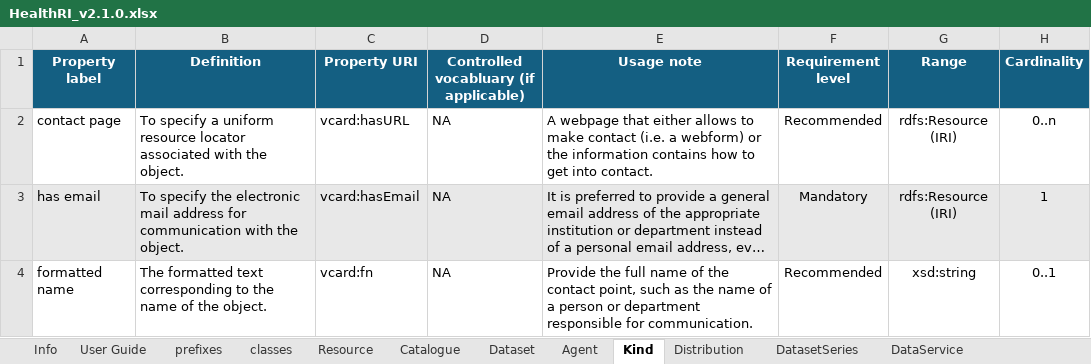
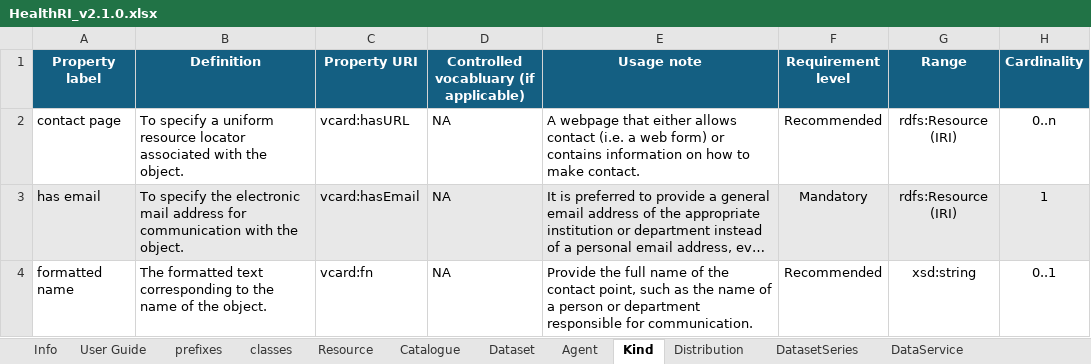
Before and after one commit to Health-RI/metadata-documentation, an Excel workbook: src/excel/HealthRI_v2.1.0.xlsx, sheet Kind, drawn as a sheet; only a part is shown; long unchanged cells end in …; values as stored, in another font and other column widths than the file's, no borders; conditional formats not drawn; the diff names each change by its address in the sheet, - before the commit and + after, or states it on an @@ line.

```diff
--- a/src/excel/HealthRI_v2.1.0.xlsx (sheet Kind)
+++ b/src/excel/HealthRI_v2.1.0.xlsx (sheet Kind)
-E2 (Usage note): …either allows to make contact (i.e. a webform) or the information contains how to get into contact.
+E2 (Usage note): …either allows contact (i.e. a web form) or contains information on how to make contact.
```
Also changed, not shown: sheet Dataset, sheet Distribution, sheet Activity, sheet Column, sheet Table, sheet prefixes, 7 more sheets, other sheet tabs, 24 other files.
